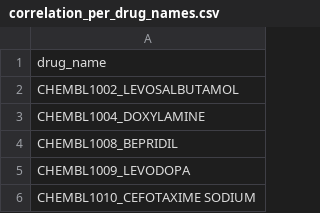
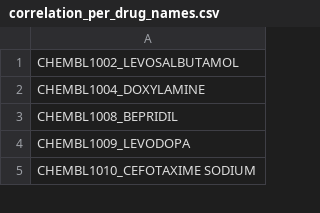
Before and after one commit to osmanbeyoglulab/gbm_website, a CSV file: text_files/correlation_per_drug_names.csv, drawn as a sheet; only a part is shown.

Commit message:
Update correlation_per_drug_names.csv

```diff
--- a/text_files/correlation_per_drug_names.csv
+++ b/text_files/correlation_per_drug_names.csv
@@ -1,2 +1 @@
-drug_name
 CHEMBL1002_LEVOSALBUTAMOL
```
